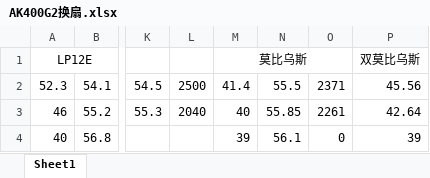
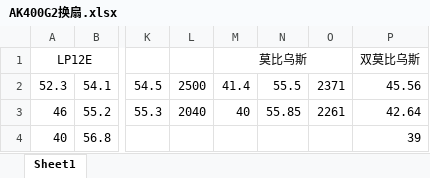
Before and after one commit to Skywalker144/Vortexy, an Excel workbook: xlsx/AK400G2换扇.xlsx, sheet Sheet1, drawn as a sheet; only a part is shown, gaps mark what is left out; values as stored, in another font and other column widths than the file's, no borders; the diff names each change by its address in the sheet, - before the commit and + after, or states it on an @@ line.

Commit message:
update data

```diff
--- a/xlsx/AK400G2换扇.xlsx (sheet Sheet1)
+++ b/xlsx/AK400G2换扇.xlsx (sheet Sheet1)
-M4: 39
+M4: (empty)
-N4: 56.1
+N4: (empty)
-O4: 0
+O4: (empty)
```
Also changed, not shown: 1 other file.
